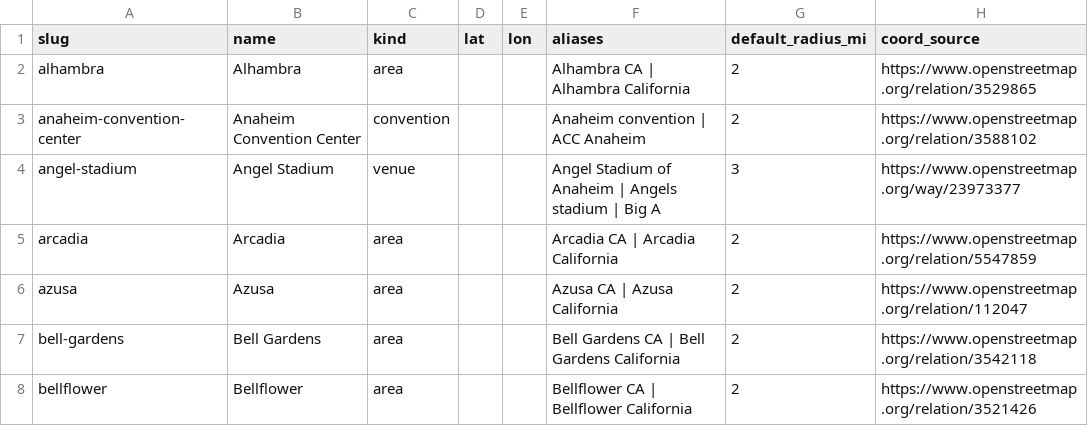
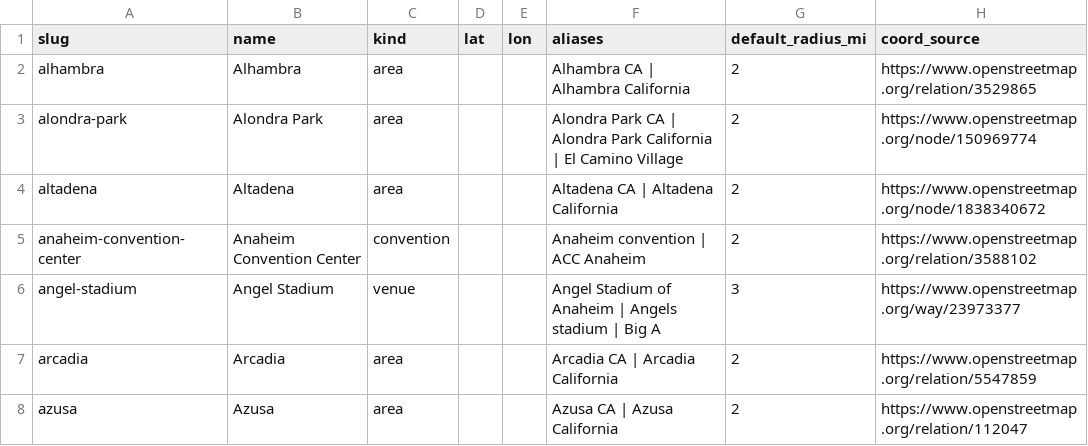
Before and after one commit to luked9/journeyed-open-data, a CSV file: los-angeles/anchors.csv, drawn as a sheet; only a part is shown; the shorter side is filled out with more unchanged rows; the diff covers the shown part only.

```diff
--- a/los-angeles/anchors.csv
+++ b/los-angeles/anchors.csv
@@ -2,2 +2,4 @@ slug,name,kind,lat,lon,aliases,default_radius_mi,coord_source
 alhambra,Alhambra,area,,,Alhambra CA | Alhambra California,2,https://www.openstreetmap.org/relation/3529865
+alondra-park,Alondra Park,area,,,Alondra Park CA | Alondra Park California | El Camino Village,2,https://www.openstreetmap.org/node/150969774
+altadena,Altadena,area,,,Altadena CA | Altadena California,2,https://www.openstreetmap.org/node/1838340672
 anaheim-convention-center,Anaheim Convention Center,convention,,,Anaheim convention | ACC Anaheim,2,https://www.openstreetmap.org/relation/3588102
```
Also changed, not shown: 9 added rows elsewhere in this file, los-angeles/hotels.csv, 17 other files.
